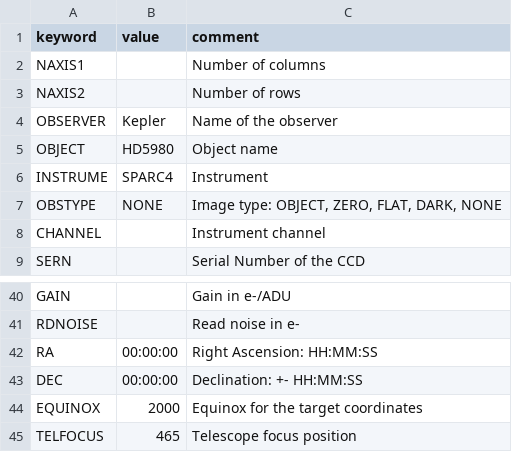
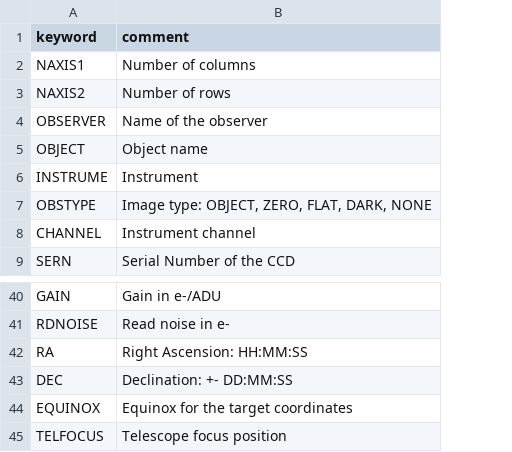
Before and after one commit to DBernardes/AIS, a CSV file: AIS/Header/header.csv, drawn as a sheet; only a part is shown, gaps mark what is left out; removed rows and columns are numbered as before the commit, all else as after; the diff names each change by its address in the sheet, - before the commit and + after, or states it on an @@ line.

Commit message:
Header class was refactored according to the official header

```diff
--- a/AIS/Header/header.csv
+++ b/AIS/Header/header.csv
-column B (value), rows 4-7: Kepler | HD5980 | SPARC4 | NONE; rows 42-45: 00:00:00 | 00:00:00 | 2000 | 465
-B43 (comment): Declination: +- HH:MM:SS
+B43 (comment): Declination: +- DD:MM:SS
```
Also changed, not shown: 4 other files.
